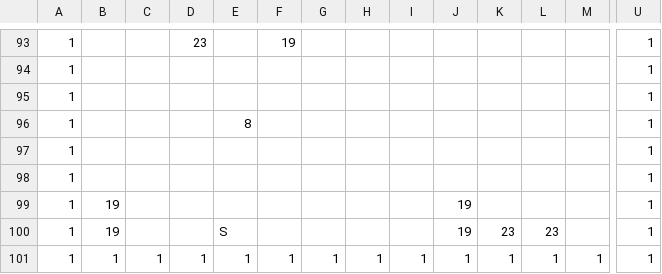
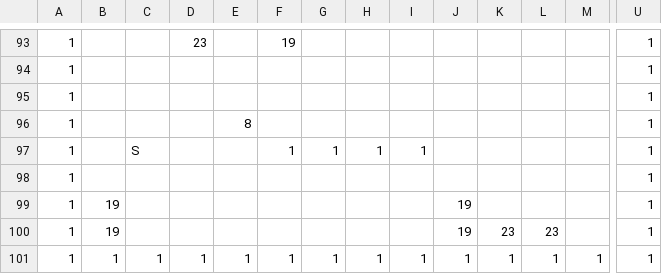
Before and after one commit to zanty12/WishGames_BANGBUMP, a CSV file: data/map/1.csv, drawn as a sheet; only a part is shown, gaps mark what is left out; removed rows and columns are numbered as before the commit, all else as after; rows hold the shown columns only; the diff names each change by its address in the sheet, - before the commit and + after, or states it on an @@ line.

```diff
--- a/data/map/1.csv
+++ b/data/map/1.csv
-row 97: 1 |  |  |  |  |  |  |  |  |  |  |  |  | 1
+row 97: 1 |  | S |  |  | 1 | 1 | 1 | 1 |  |  |  |  | 1
-E100: S
+E100: (empty)
```
Also changed, not shown: 4 other files.
